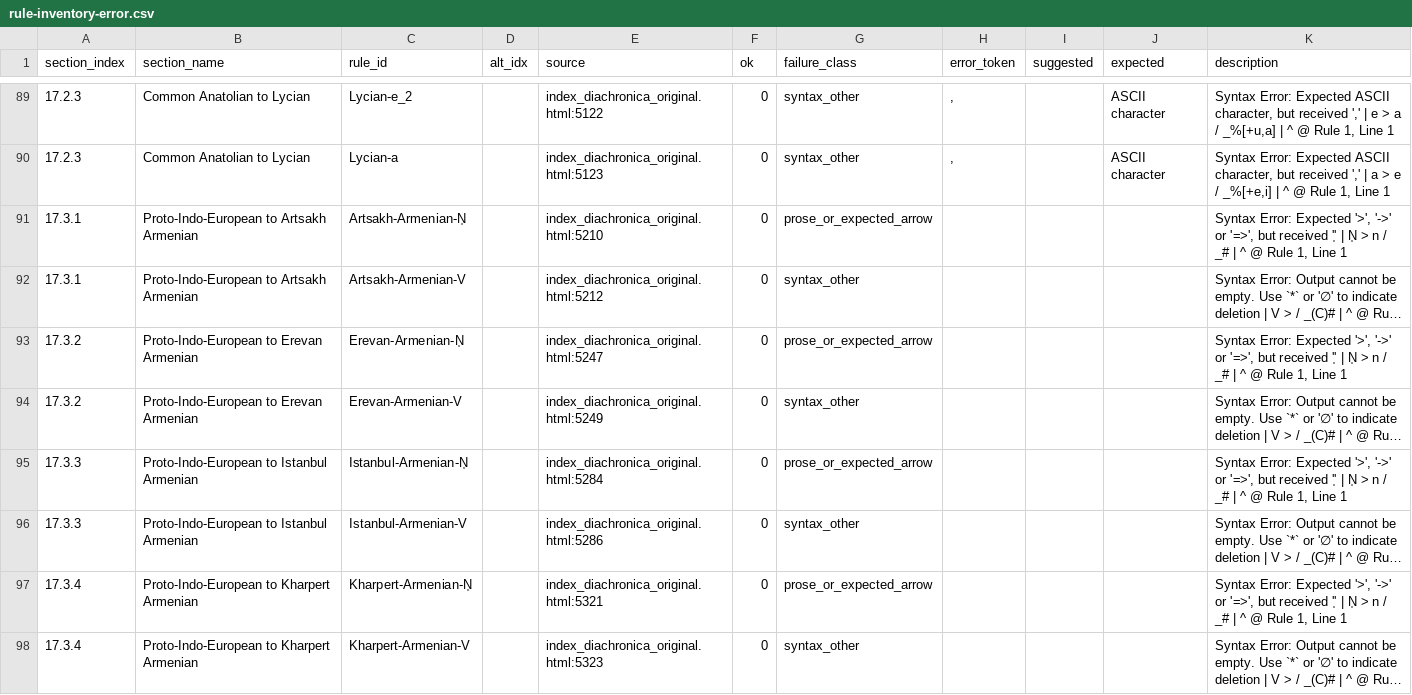
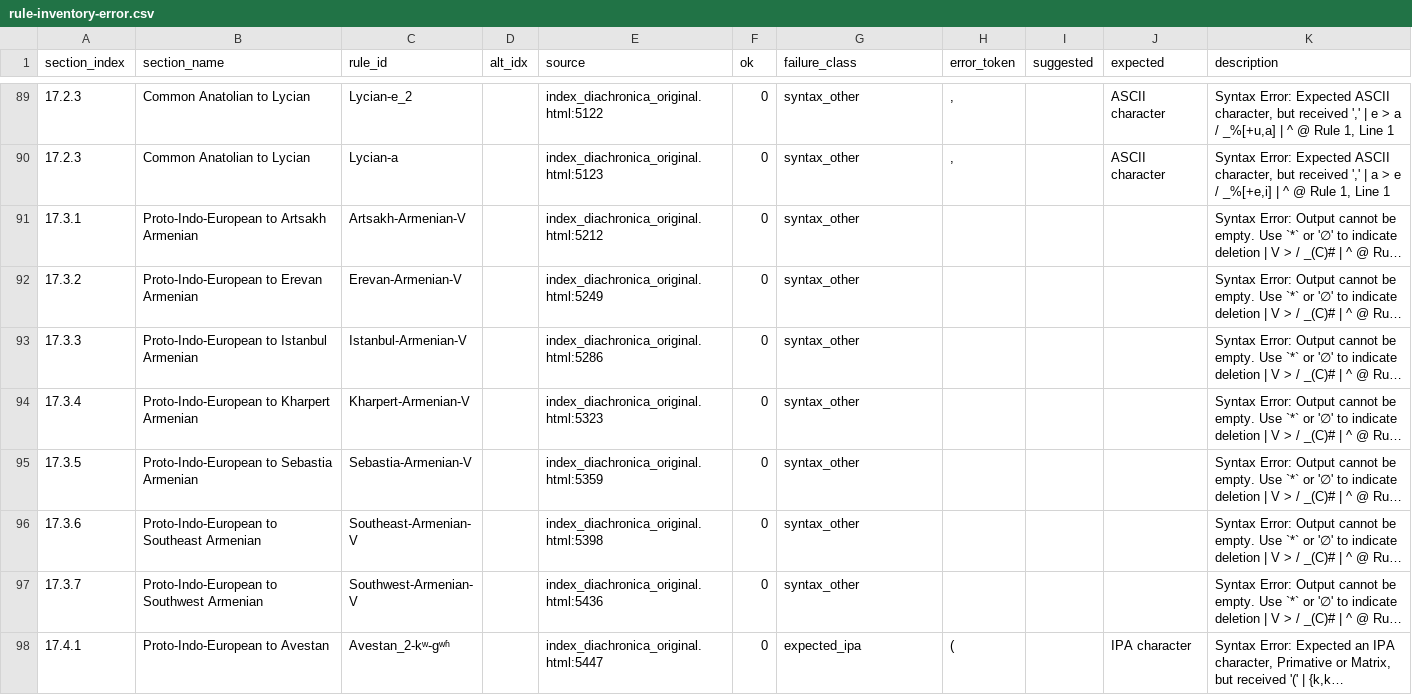
Before and after one commit to Pappa/conlanger, a CSV file: .scratch/rule-index/inventory/rule-inventory-error.csv, drawn as a sheet; only a part is shown, gaps mark what is left out; the shorter side is filled out with more unchanged rows; long unchanged cells end in …; the diff covers the shown part only; the diff names each change by its address in the sheet, - before the commit and + after, or states it on an @@ line.

```diff
--- a/.scratch/rule-index/inventory/rule-inventory-error.csv
+++ b/.scratch/rule-index/inventory/rule-inventory-error.csv
-row 91: 17.3.1 | Proto-Indo-European to Artsakh Armenian | Artsakh-Armenian-N̩ |  | index_diachronica_original.html:5210 | 0 | prose_or_expected_arrow |  |  |  | Syntax Error: Expected '>', '->' or '=>', but received '̩' | N̩ > n / _# | ^ @ Rule 1, Line 1
-row 93: 17.3.2 | Proto-Indo-European to Erevan Armenian | Erevan-Armenian-N̩ |  | index_diachronica_original.html:5247 | 0 | prose_or_expected_arrow |  |  |  | Syntax Error: Expected '>', '->' or '=>', but received '̩' | N̩ > n / _# | ^ @ Rule 1, Line 1
-row 95: 17.3.3 | Proto-Indo-European to Istanbul Armenian | Istanbul-Armenian-N̩ |  | index_diachronica_original.html:5284 | 0 | prose_or_expected_arrow |  |  |  | Syntax Error: Expected '>', '->' or '=>', but received '̩' | N̩ > n / _# | ^ @ Rule 1, Line 1
-row 97: 17.3.4 | Proto-Indo-European to Kharpert Armenian | Kharpert-Armenian-N̩ |  | index_diachronica_original.html:5321 | 0 | prose_or_expected_arrow |  |  |  | Syntax Error: Expected '>', '->' or '=>', but received '̩' | N̩ > n / _# | ^ @ Rule 1, Line 1
```
Also changed, not shown: 3 removed rows and 14 edited cells elsewhere in this file, .scratch/rule-index/inventory/error_clusters/expected_ipa_errors.csv, .scratch/rule-index/inventory/error_clusters/expected_underscore_errors.csv, 7 other files.
